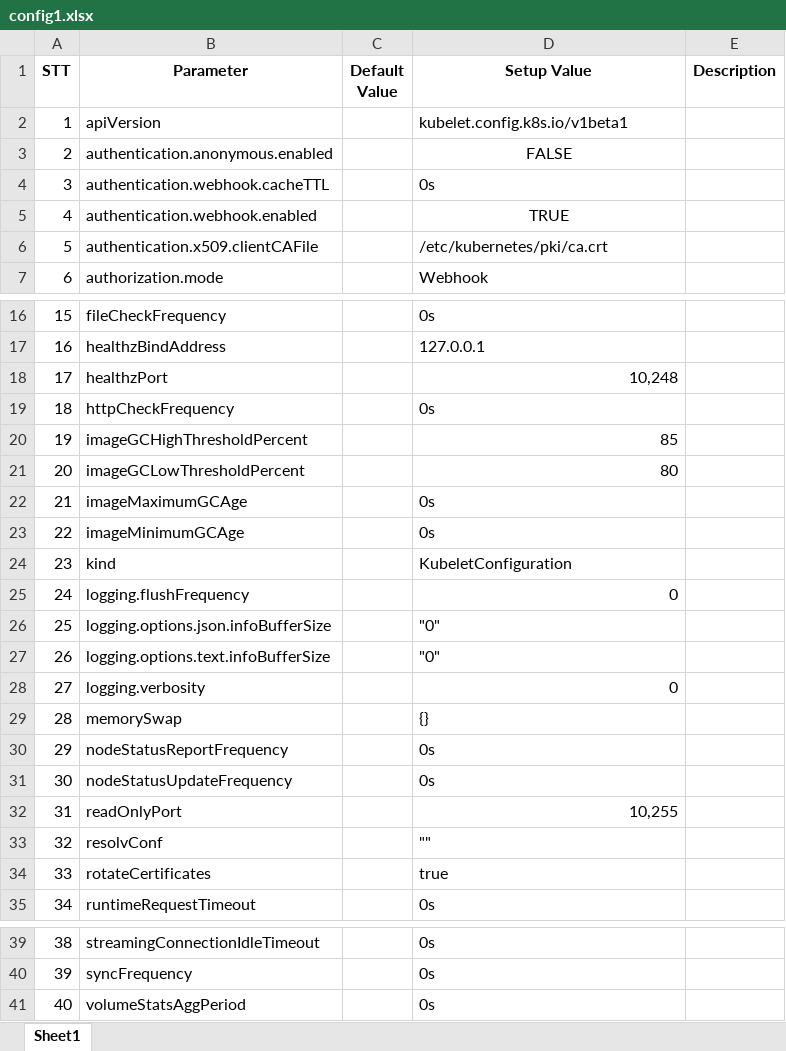
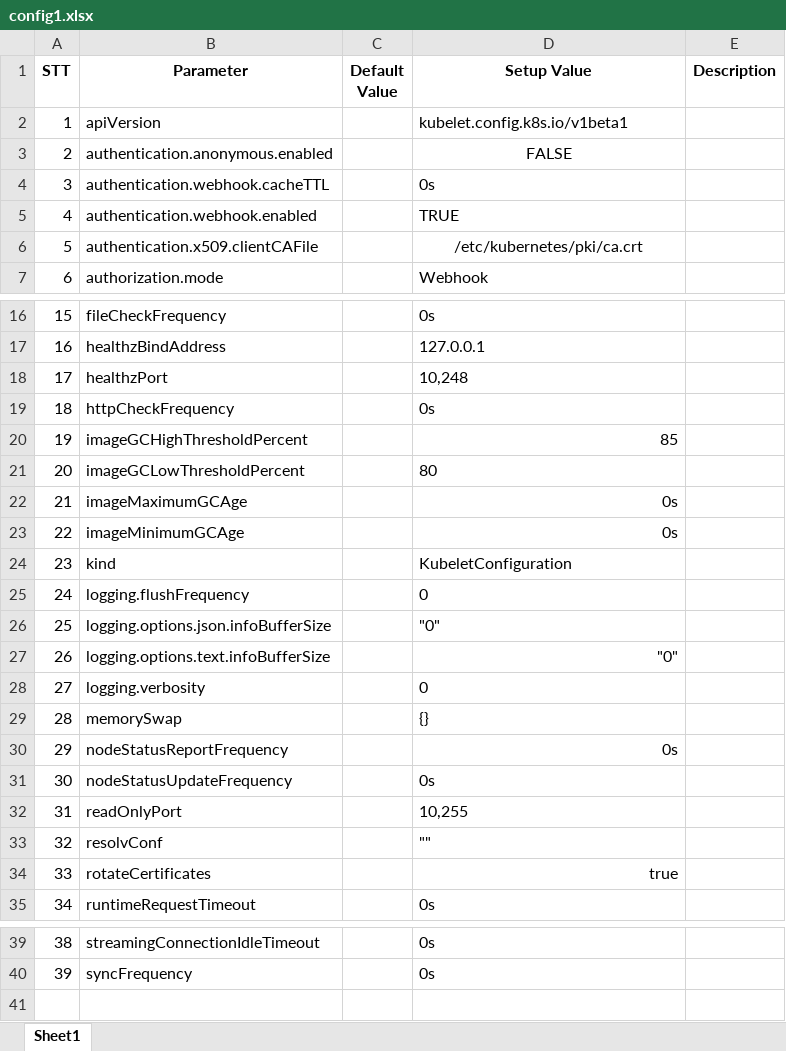
Before and after one commit to manhhoang08/test, an Excel workbook: config1.xlsx, sheet Sheet1, drawn as a sheet; only a part is shown, gaps mark what is left out; values as stored, in another font and other column widths than the file's, no borders; the diff names each change by its address in the sheet, - before the commit and + after, or states it on an @@ line.

```diff
--- a/config1.xlsx (sheet Sheet1)
+++ b/config1.xlsx (sheet Sheet1)
-D5 alignment: center
+D5 alignment: left
-D6 alignment: left
+D6 alignment: center
-D18 alignment: right
+D18 alignment: left
-D21 alignment: right
+D21 alignment: left
-D22:D23 alignment: left
+D22:D23 alignment: right
-D25 alignment: right
+D25 alignment: left
-D27 alignment: left
+D27 alignment: right
-D28 alignment: right
+D28 alignment: left
-D30 alignment: left
+D30 alignment: right
-D32 alignment: right
+D32 alignment: left
-D34 alignment: left
+D34 alignment: right
-row 41: 40 | volumeStatsAggPeriod |  | 0s
```
Also changed, not shown: config.xlsx, 21 other files.
